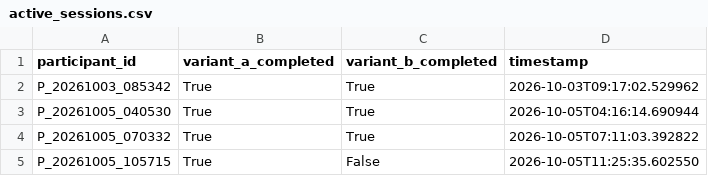
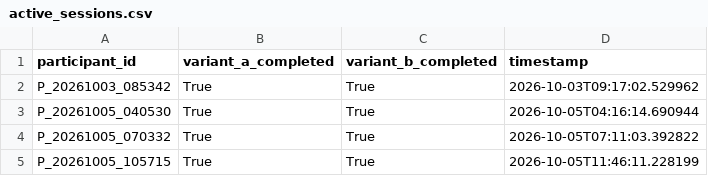
Before and after one commit to tylertgb/mphil_thesis_project, a CSV file: study_data/active_sessions.csv, drawn as a sheet.

Commit message:
Update session - 2026-10-05 11:46:11

```diff
--- a/study_data/active_sessions.csv
+++ b/study_data/active_sessions.csv
@@ -4,2 +4,2 @@ P_20261005_040530,True,True,2026-10-05T04:16:14.690944
 P_20261005_070332,True,True,2026-10-05T07:11:03.392822
-P_20261005_105715,True,False,2026-10-05T11:25:35.602550
+P_20261005_105715,True,True,2026-10-05T11:46:11.228199
```
